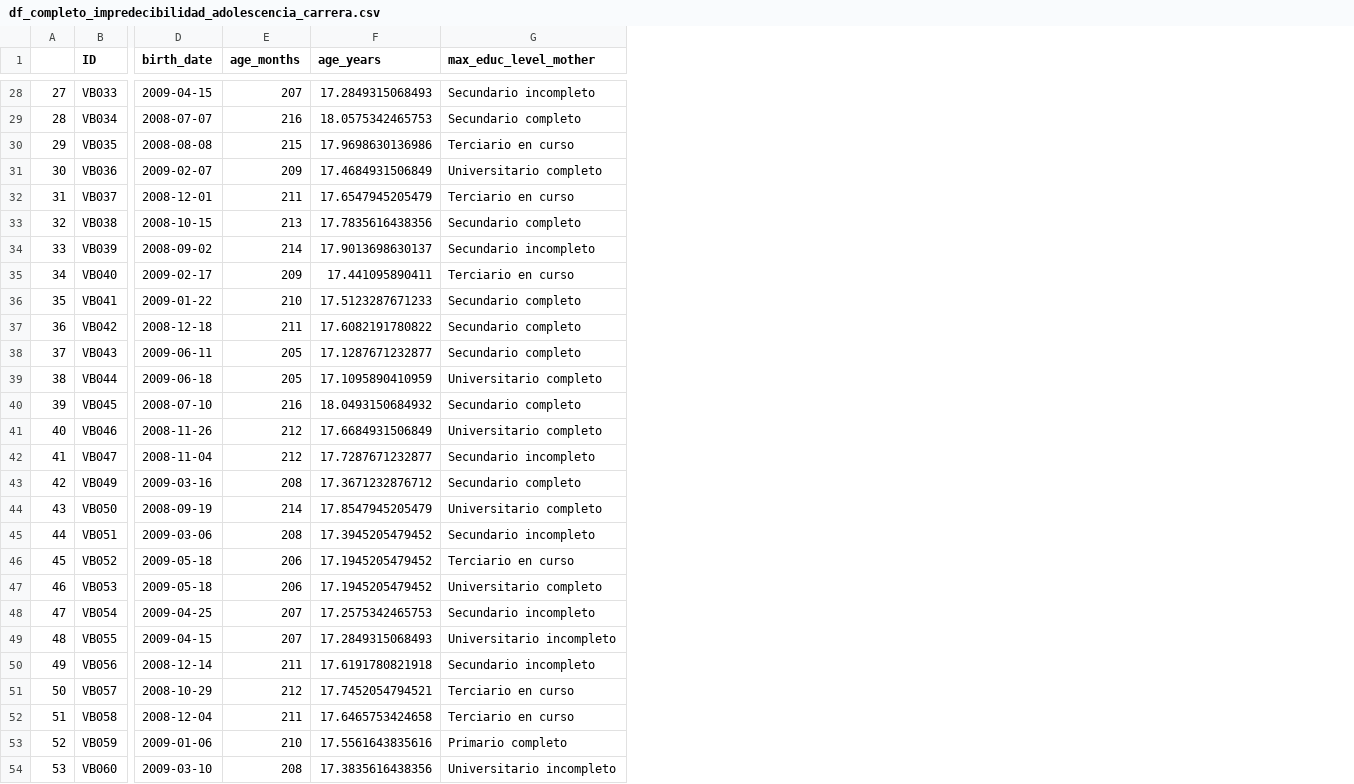
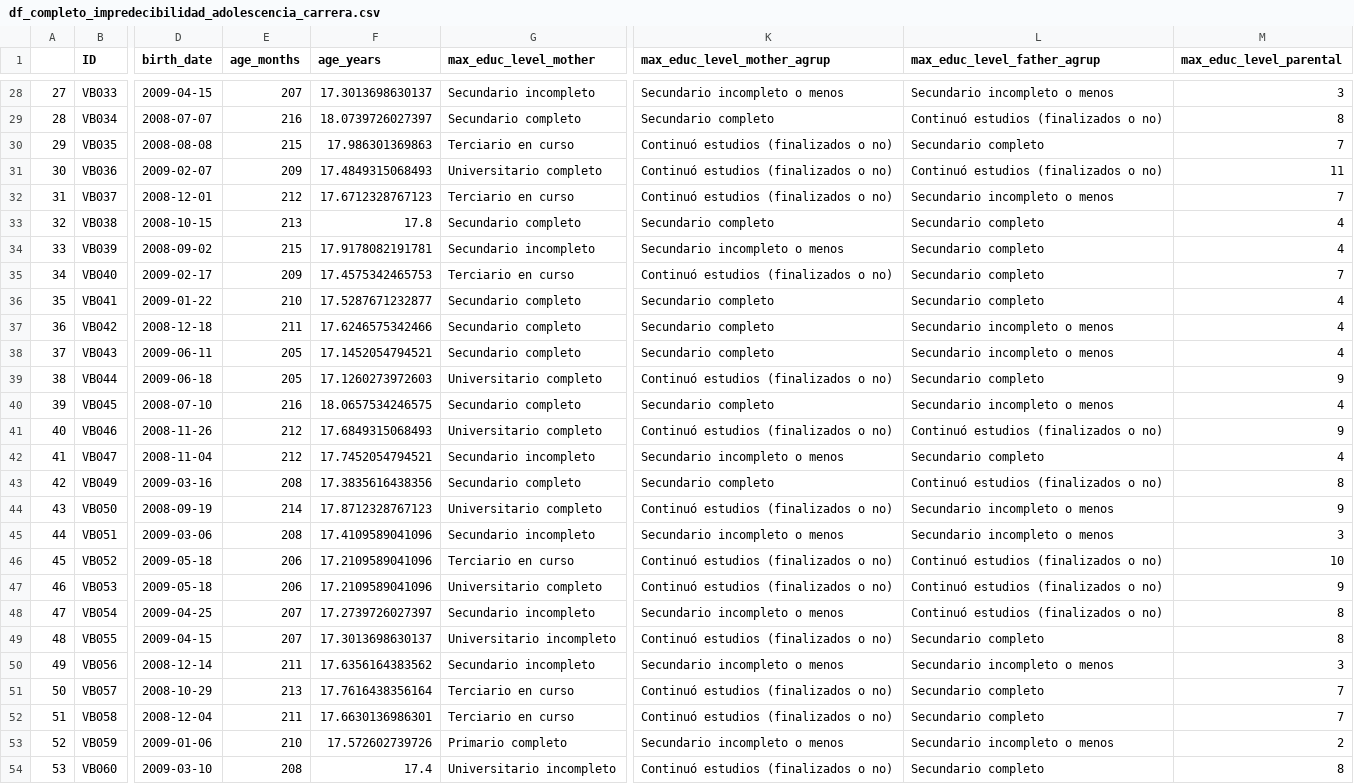
Before and after one commit to FedeGiovannetti/impredecibilidad_adolescencia_carrera, a CSV file: data/df_completo_impredecibilidad_adolescencia_carrera.csv, drawn as a sheet; only a part is shown, gaps mark what is left out; the diff covers the shown part only; the diff names each change by its address in the sheet, - before the commit and + after, or states it on an @@ line.

```diff
--- a/data/df_completo_impredecibilidad_adolescencia_carrera.csv
+++ b/data/df_completo_impredecibilidad_adolescencia_carrera.csv
+column K (max_educ_level_mother_agrup), rows 28-54: Secundario incompleto o menos | Secundario completo | Continuó estudios (finalizados o no) | Continuó estudios (finalizados o no) | Continuó estudios (finalizados o no) | Secundario completo | Secundario incompleto o menos | Continuó estudios (finalizados o no) | Secundario completo | Secundario completo | Secundario completo | Continuó estudios (finalizados o no) | Secundario completo | Continuó estudios (finalizados o no) | Secundario incompleto o menos | Secundario completo | Continuó estudios (finalizados o no) | Secundario incompleto o menos | Continuó estudios (finalizados o no) | Continuó estudios (finalizados o no) | Secundario incompleto o menos | Continuó estudios (finalizados o no) | Secundario incompleto o menos | Continuó estudios (finalizados o no) | Continuó estudios (finalizados o no) | Secundario incompleto o menos | Continuó estudios (finalizados o no)
+column L (max_educ_level_father_agrup), rows 28-54: Secundario incompleto o menos | Continuó estudios (finalizados o no) | Secundario completo | Continuó estudios (finalizados o no) | Secundario incompleto o menos | Secundario completo | Secundario completo | Secundario completo | Secundario completo | Secundario incompleto o menos | Secundario incompleto o menos | Secundario completo | Secundario incompleto o menos | Continuó estudios (finalizados o no) | Secundario completo | Continuó estudios (finalizados o no) | Secundario incompleto o menos | Secundario incompleto o menos | Continuó estudios (finalizados o no) | Continuó estudios (finalizados o no) | Continuó estudios (finalizados o no) | Secundario completo | Secundario incompleto o menos | Secundario completo | Secundario completo | Secundario incompleto o menos | Secundario completo
+column M (max_educ_level_parental), rows 28-54: 3 | 8 | 7 | 11 | 7 | 4 | 4 | 7 | 4 | 4 | 4 | 9 | 4 | 9 | 4 | 8 | 9 | 3 | 10 | 9 | 8 | 8 | 3 | 7 | 7 | 2 | 8
-F28 (age_years): 17.2849315068493
+F28 (age_years): 17.3013698630137
-F29 (age_years): 18.0575342465753
+F29 (age_years): 18.0739726027397
-F30 (age_years): 17.9698630136986
+F30 (age_years): 17.986301369863
-F31 (age_years): 17.4684931506849
+F31 (age_years): 17.4849315068493
-E32 (age_months): 211
+E32 (age_months): 212
-F32 (age_years): 17.6547945205479
+F32 (age_years): 17.6712328767123
-F33 (age_years): 17.7835616438356
+F33 (age_years): 17.8
-E34 (age_months): 214
+E34 (age_months): 215
-F34 (age_years): 17.9013698630137
+F34 (age_years): 17.9178082191781
-F35 (age_years): 17.441095890411
+F35 (age_years): 17.4575342465753
-F36 (age_years): 17.5123287671233
+F36 (age_years): 17.5287671232877
-F37 (age_years): 17.6082191780822
+F37 (age_years): 17.6246575342466
-F38 (age_years): 17.1287671232877
+F38 (age_years): 17.1452054794521
-F39 (age_years): 17.1095890410959
+F39 (age_years): 17.1260273972603
-F40 (age_years): 18.0493150684932
+F40 (age_years): 18.0657534246575
-F41 (age_years): 17.6684931506849
+F41 (age_years): 17.6849315068493
-F42 (age_years): 17.7287671232877
+F42 (age_years): 17.7452054794521
-F43 (age_years): 17.3671232876712
+F43 (age_years): 17.3835616438356
-F44 (age_years): 17.8547945205479
+F44 (age_years): 17.8712328767123
-F45 (age_years): 17.3945205479452
+F45 (age_years): 17.4109589041096
-F46:F47 (age_years): 17.1945205479452
+F46:F47 (age_years): 17.2109589041096
-F48 (age_years): 17.2575342465753
+F48 (age_years): 17.2739726027397
-F49 (age_years): 17.2849315068493
+F49 (age_years): 17.3013698630137
-F50 (age_years): 17.6191780821918
+F50 (age_years): 17.6356164383562
-E51 (age_months): 212
+E51 (age_months): 213
-F51 (age_years): 17.7452054794521
+F51 (age_years): 17.7616438356164
-F52 (age_years): 17.6465753424658
+F52 (age_years): 17.6630136986301
-F53 (age_years): 17.5561643835616
+F53 (age_years): 17.572602739726
-F54 (age_years): 17.3835616438356
+F54 (age_years): 17.4
```
Also changed, not shown: 29 edited cells elsewhere in this file, data/data_raw/home_environment_raw.csv, data/data_raw/subject_info_raw.csv, 3 other files.
